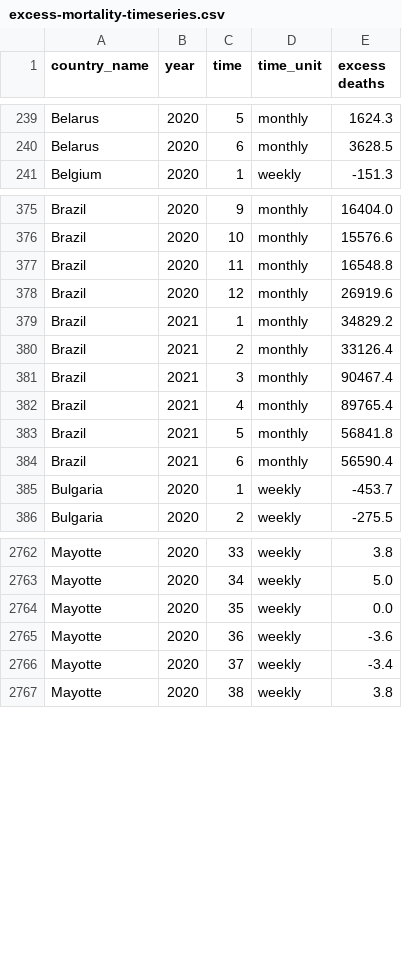
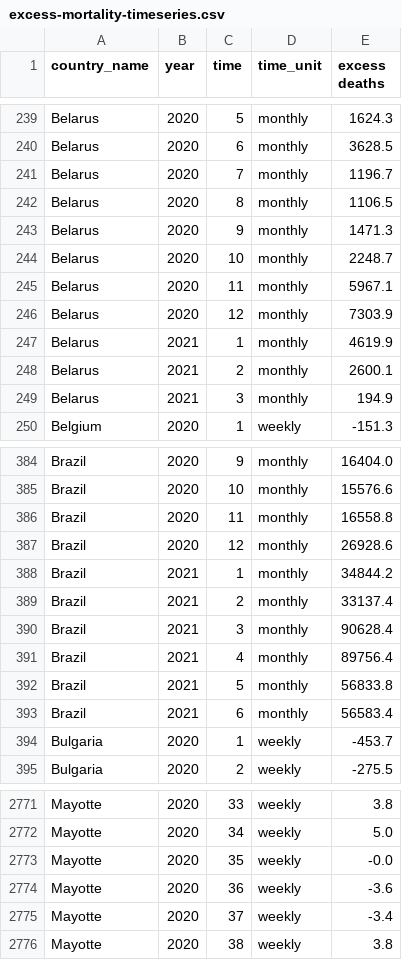
Before and after one commit to dkobak/excess-mortality, a CSV file: excess-mortality-timeseries.csv, drawn as a sheet; only a part is shown, gaps mark what is left out; the diff covers the shown part only.

Commit message:
WMD data update

```diff
--- a/excess-mortality-timeseries.csv
+++ b/excess-mortality-timeseries.csv
@@ -240,2 +240,11 @@ Belarus,2020,5,monthly,1624.3
 Belarus,2020,6,monthly,3628.5
+Belarus,2020,7,monthly,1196.7
+Belarus,2020,8,monthly,1106.5
+Belarus,2020,9,monthly,1471.3
+Belarus,2020,10,monthly,2248.7
+Belarus,2020,11,monthly,5967.1
+Belarus,2020,12,monthly,7303.9
+Belarus,2021,1,monthly,4619.9
+Belarus,2021,2,monthly,2600.1
+Belarus,2021,3,monthly,194.9
 Belgium,2020,1,weekly,-151.3
@@ -376,10 +385,10 @@ Brazil,2020,9,monthly,16404.0
 Brazil,2020,10,monthly,15576.6
-Brazil,2020,11,monthly,16548.8
-Brazil,2020,12,monthly,26919.6
-Brazil,2021,1,monthly,34829.2
-Brazil,2021,2,monthly,33126.4
-Brazil,2021,3,monthly,90467.4
-Brazil,2021,4,monthly,89765.4
-Brazil,2021,5,monthly,56841.8
-Brazil,2021,6,monthly,56590.4
+Brazil,2020,11,monthly,16558.8
+Brazil,2020,12,monthly,26928.6
+Brazil,2021,1,monthly,34844.2
+Brazil,2021,2,monthly,33137.4
+Brazil,2021,3,monthly,90628.4
+Brazil,2021,4,monthly,89756.4
+Brazil,2021,5,monthly,56833.8
+Brazil,2021,6,monthly,56583.4
 Bulgaria,2020,1,weekly,-453.7
@@ -2763,3 +2772,3 @@ Mayotte,2020,33,weekly,3.8
 Mayotte,2020,34,weekly,5.0
-Mayotte,2020,35,weekly,0.0
+Mayotte,2020,35,weekly,-0.0
 Mayotte,2020,36,weekly,-3.6
```
Also changed, not shown: 1 added row and 15 edited cells elsewhere in this file, excess-mortality-2020.csv, excess-mortality.csv, 6 other files.
